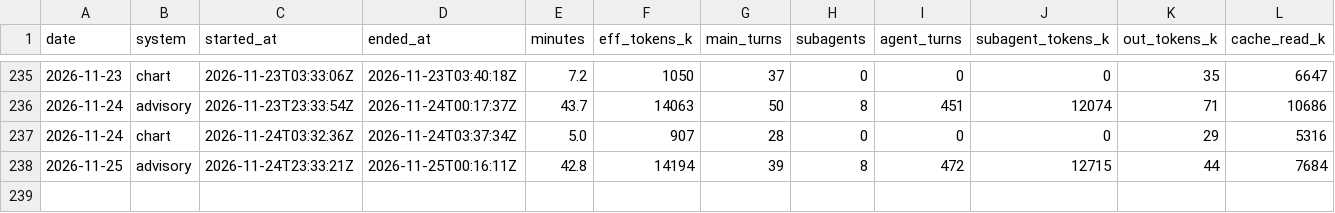
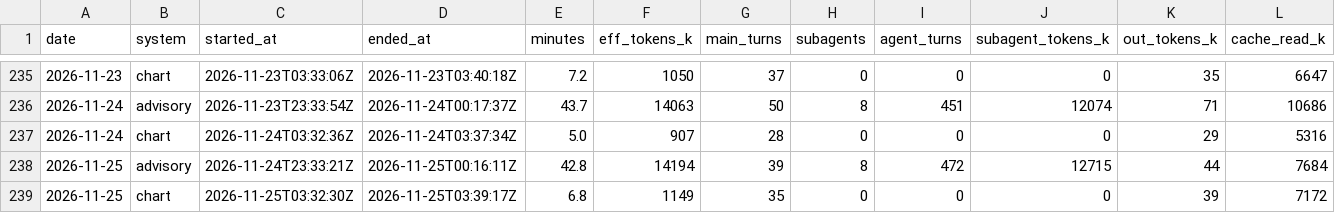
Before and after one commit to GunDamnBoy/kb-core, a CSV file: metrics/usage.csv, drawn as a sheet; only a part is shown, gaps mark what is left out; rows hold the shown columns only; the diff names each change by its address in the sheet, - before the commit and + after, or states it on an @@ line.

Commit message:
chore(auto): kb-core 快照 2026-11-25 11:49

```diff
--- a/metrics/usage.csv
+++ b/metrics/usage.csv
+row 239: 2026-11-25 | chart | 2026-11-25T03:32:30Z | 2026-11-25T03:39:17Z | 6.8 | 1149 | 35 | 0 | 0 | 0 | 39 | 7172
```
